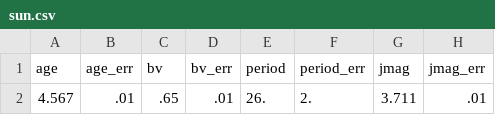
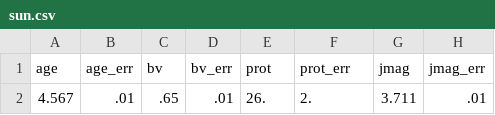
Before and after one commit to RuthAngus/chronometer, a CSV file: chronometer/data/sun.csv, drawn as a sheet; only a part is shown; the diff names each change by its address in the sheet, - before the commit and + after, or states it on an @@ line.

```diff
--- a/chronometer/data/sun.csv
+++ b/chronometer/data/sun.csv
-E1: period
+E1: prot
-F1: period_err
+F1: prot_err
```
Also changed, not shown: chronometer/data/NGC2019.csv, chronometer/data/action_data.csv, 2 other files.
